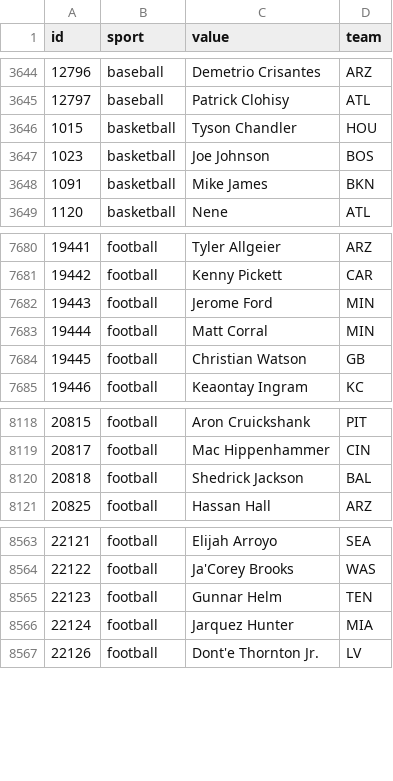
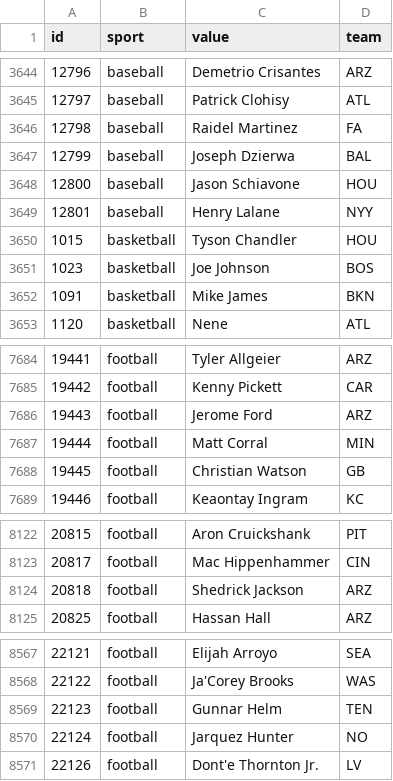
Before and after one commit to StatsVine/data-snapshots, a CSV file: csv/nfc/players-all.csv, drawn as a sheet; only a part is shown, gaps mark what is left out.

```diff
--- a/csv/nfc/players-all.csv
+++ b/csv/nfc/players-all.csv
@@ -3645,2 +3645,6 @@ id,sport,value,team
 12797,baseball,Patrick Clohisy,ATL
+12798,baseball,Raidel Martinez,FA
+12799,baseball,Joseph Dzierwa,BAL
+12800,baseball,Jason Schiavone,HOU
+12801,baseball,Henry Lalane,NYY
 1015,basketball,Tyson Chandler,HOU
@@ -7681,3 +7685,3 @@ id,sport,value,team
 19442,football,Kenny Pickett,CAR
-19443,football,Jerome Ford,MIN
+19443,football,Jerome Ford,ARZ
 19444,football,Matt Corral,MIN
@@ -8119,3 +8123,3 @@ id,sport,value,team
 20817,football,Mac Hippenhammer,CIN
-20818,football,Shedrick Jackson,BAL
+20818,football,Shedrick Jackson,ARZ
 20825,football,Hassan Hall,ARZ
@@ -8565,3 +8569,3 @@ id,sport,value,team
 22123,football,Gunnar Helm,TEN
-22124,football,Jarquez Hunter,MIA
+22124,football,Jarquez Hunter,NO
 22126,football,Dont'e Thornton Jr.,LV
```
Also changed, not shown: csv/nfc/players-baseball.csv, csv/nfc/players-football.csv, 1 other file.
